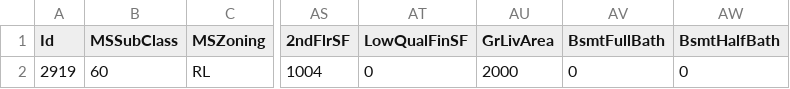
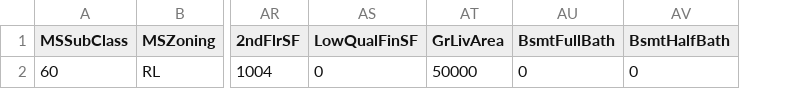
Before and after one commit to hslee0824/banking_data, a CSV file: deploy/sample_test.csv, drawn as a sheet; only a part is shown, gaps mark what is left out; removed rows and columns are numbered as before the commit, all else as after; the diff names each change by its address in the sheet, - before the commit and + after, or states it on an @@ line.

Commit message:
test with sample test datasets

```diff
--- a/deploy/sample_test.csv
+++ b/deploy/sample_test.csv
-column A (Id), row 2: 2919
-AT2 (GrLivArea): 2000
+AT2 (GrLivArea): 50000
```
Also changed, not shown: deploy/test_cols.csv, 1 other file.
